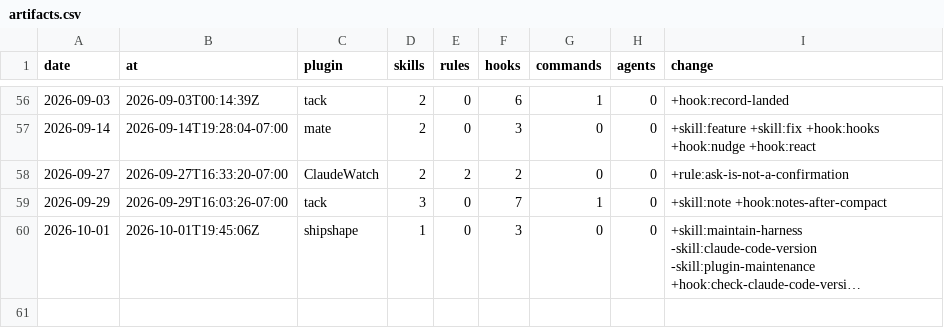
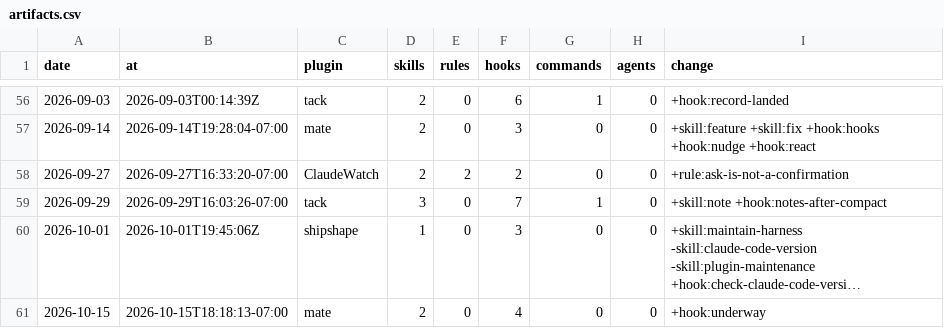
Before and after one commit to chris-peterson/claude-marketplace, a CSV file: suite/artifacts.csv, drawn as a sheet; only a part is shown, gaps mark what is left out; long unchanged cells end in …; the diff names each change by its address in the sheet, - before the commit and + after, or states it on an @@ line.

```diff
--- a/suite/artifacts.csv
+++ b/suite/artifacts.csv
+row 61: 2026-10-15 | 2026-10-15T18:18:13-07:00 | mate | 2 | 0 | 4 | 0 | 0 | +hook:underway
```
